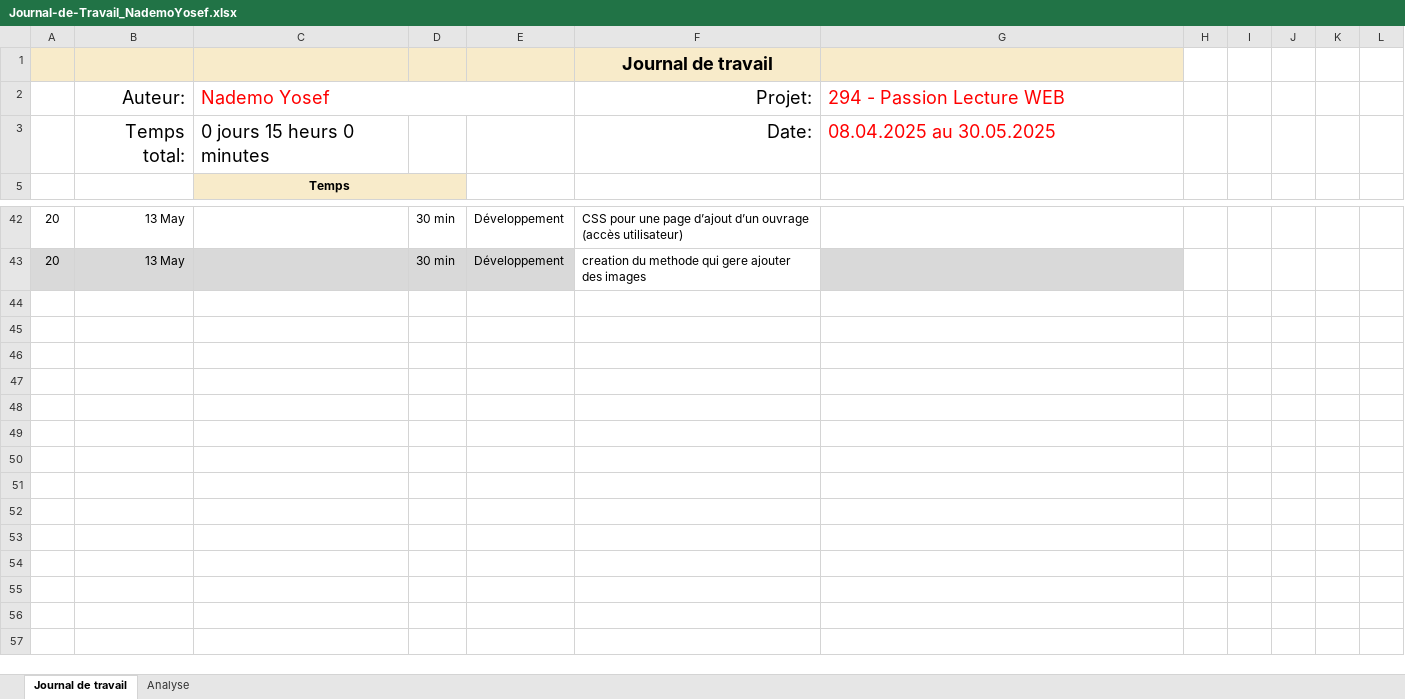
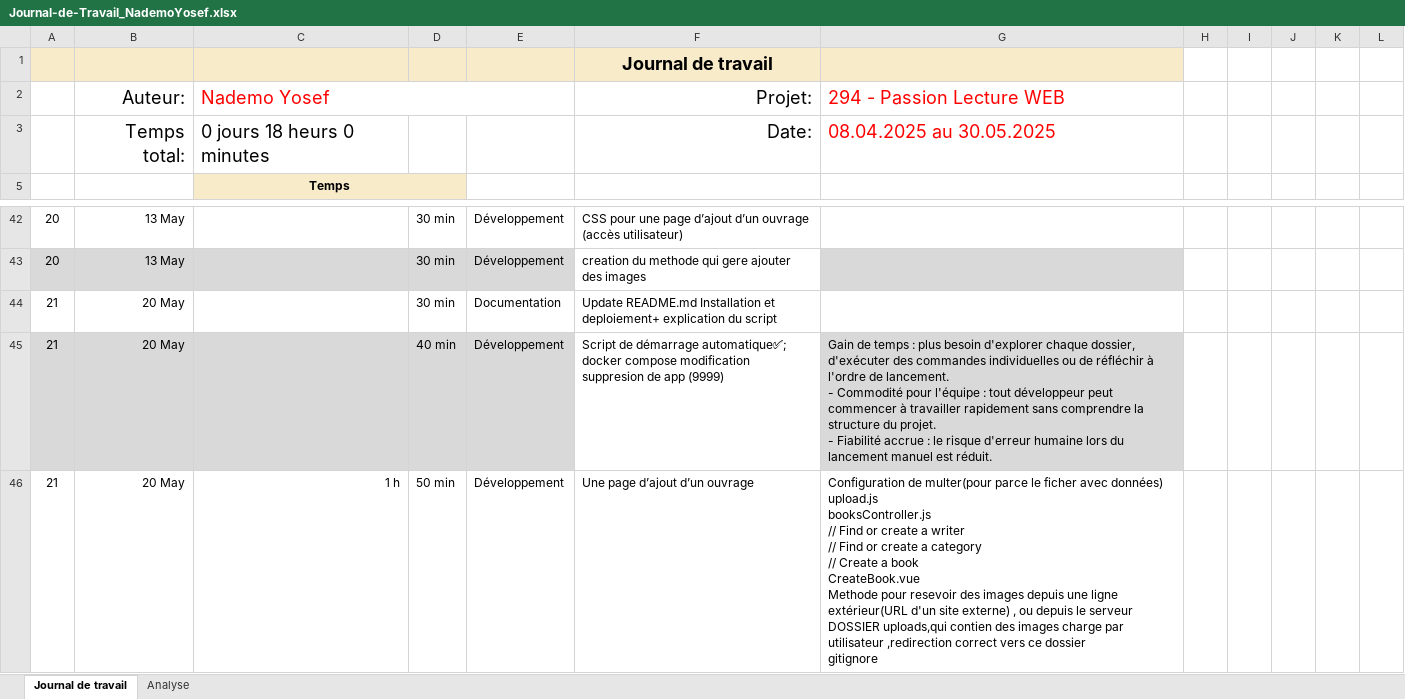
Before and after one commit to Josefnademo/Passion_lecture_FRONTEND, an Excel workbook: documentation/JDT-personal/Journal-de-Travail_NademoYosef.xlsx, sheet Journal de travail, drawn as a sheet; only a part is shown, gaps mark what is left out; values as stored, in another font and other column widths than the file's, no borders; conditional formats and table styles not drawn; ↵ is a line break in a cell; the diff names each change by its address in the sheet, - before the commit and + after, or states it on an @@ line.

Commit message:
Une page d’ajout d’un ouvrage✅
Configuration de multer(pour parce le ficher avec données) upload.js
booksController.js
      // Find or create a writer
      // Find or create a category
      // Create a book
CreateBook.vue
Methode pour resevoir des images depuis une ligne extérieur(URL d'un site externe) , ou depuis le serveur
DOSSIER uploads,qui contien des images charge par utilisateur ,redirection correct vers ce dossier

gitignore

```diff
--- a/documentation/JDT-personal/Journal-de-Travail_NademoYosef.xlsx (sheet Journal de travail)
+++ b/documentation/JDT-personal/Journal-de-Travail_NademoYosef.xlsx (sheet Journal de travail)
-C3: 0 jours 15 heurs 0 minutes
+C3: 0 jours 18 heurs 0 minutes
+row 44: 21 | 20 May |  | 30 min | Documentation | Update README.md Installation et deploiement+ explication du script
+row 45: 21 | 20 May |  | 40 min | Développement | Script de démarrage automatique✅; docker compose modification suppresion de app (9999) | Gain de temps : plus besoin d'explorer chaque dossier, d'exécuter des commandes individuelles ou de réfléchir à l'ordre de lancement. ↵ - Commodité pour l'équipe : tout développeur peut commencer à travailler rapidement sans comprendre la structure du projet. ↵ - Fiabilité accrue : le risque d'erreur humaine lors du lancement manuel est réduit.
+row 46: 21 | 20 May | 1 h | 50 min | Développement | Une page d’ajout d’un ouvrage | Configuration de multer(pour parce le ficher avec données) upload.js ↵ booksController.js ↵ // Find or create a writer ↵ // Find or create a category ↵ // Create a book ↵ CreateBook.vue ↵ Methode pour resevoir des images depuis une ligne extérieur(URL d'un site externe) , ou depuis le serveur ↵ DOSSIER uploads,qui contien des images charge par utilisateur ,redirection correct vers ce dossier ↵ gitignore
```
Also changed, not shown: sheet Analyse, hidden cells, charts or pictures, 9 other files.
